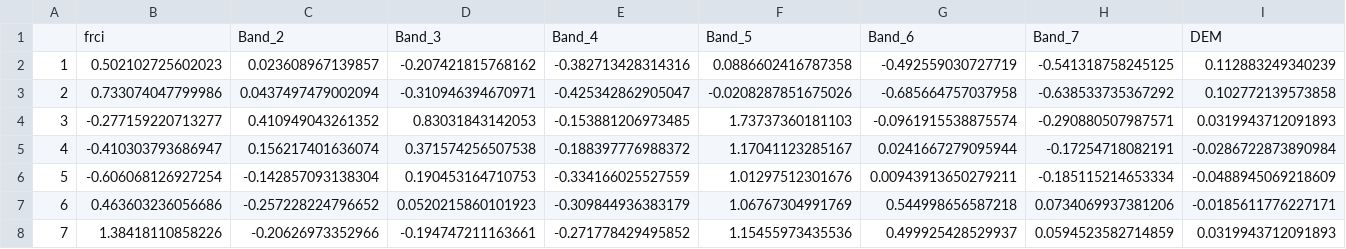
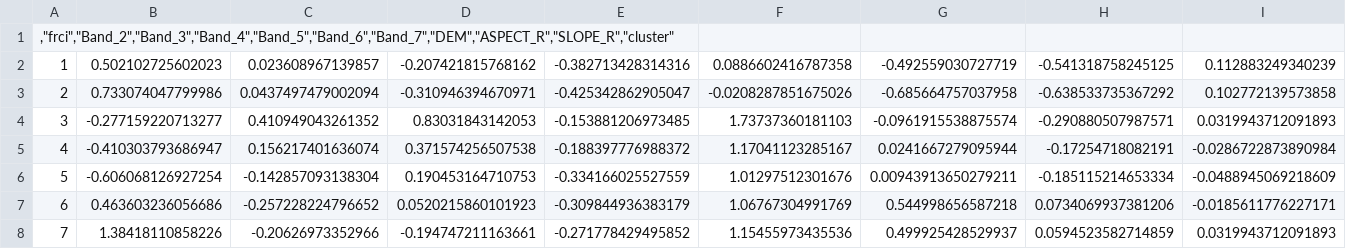
Before and after one commit to firstime09/GitTesis, a CSV file: SVR/R export/200219_DbscanSamp_1.5_5.csv, drawn as a sheet; only a part is shown; removed rows and columns are numbered as before the commit, all else as after; rows hold the shown columns only; the diff names each change by its address in the sheet, - before the commit and + after, or states it on an @@ line.

Commit message:
up

```diff
--- a/SVR/R export/200219_DbscanSamp_1.5_5.csv
+++ b/SVR/R export/200219_DbscanSamp_1.5_5.csv
-row 1:  | frci | Band_2 | Band_3 | Band_4 | Band_5 | Band_6 | Band_7 | DEM
+row 1: ,"frci","Band_2","Band_3","Band_4","Band_5","Band_6","Band_7","DEM","ASPECT_R","SLOPE_R","cluster"
```
